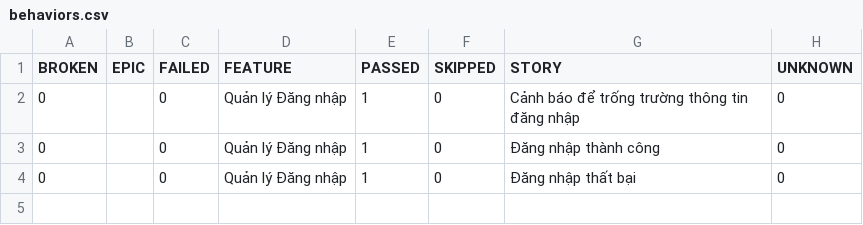
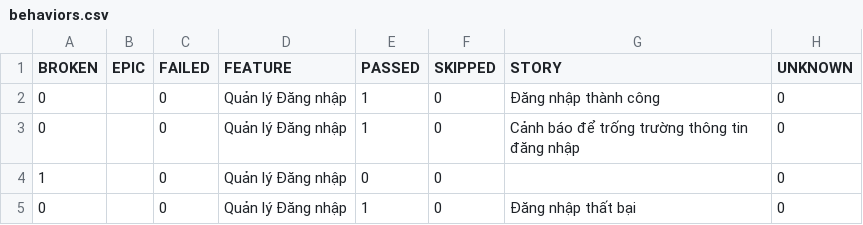
Before and after one commit to huyhuy23022004/Lab11_BuiNgocHuy_1150080137_CNPM2, a CSV file: data/behaviors.csv, drawn as a sheet.

```diff
--- a/data/behaviors.csv
+++ b/data/behaviors.csv
@@ -1,4 +1,5 @@
 "BROKEN","EPIC","FAILED","FEATURE","PASSED","SKIPPED","STORY","UNKNOWN"
+"0","","0","Quản lý Đăng nhập","1","0","Đăng nhập thành công","0"
 "0","","0","Quản lý Đăng nhập","1","0","Cảnh báo để trống trường thông tin đăng nhập","0"
-"0","","0","Quản lý Đăng nhập","1","0","Đăng nhập thành công","0"
+"1","","0","Quản lý Đăng nhập","0","0","","0"
 "0","","0","Quản lý Đăng nhập","1","0","Đăng nhập thất bại","0"
```
Also changed, not shown: data/suites.csv, 39 other files.
